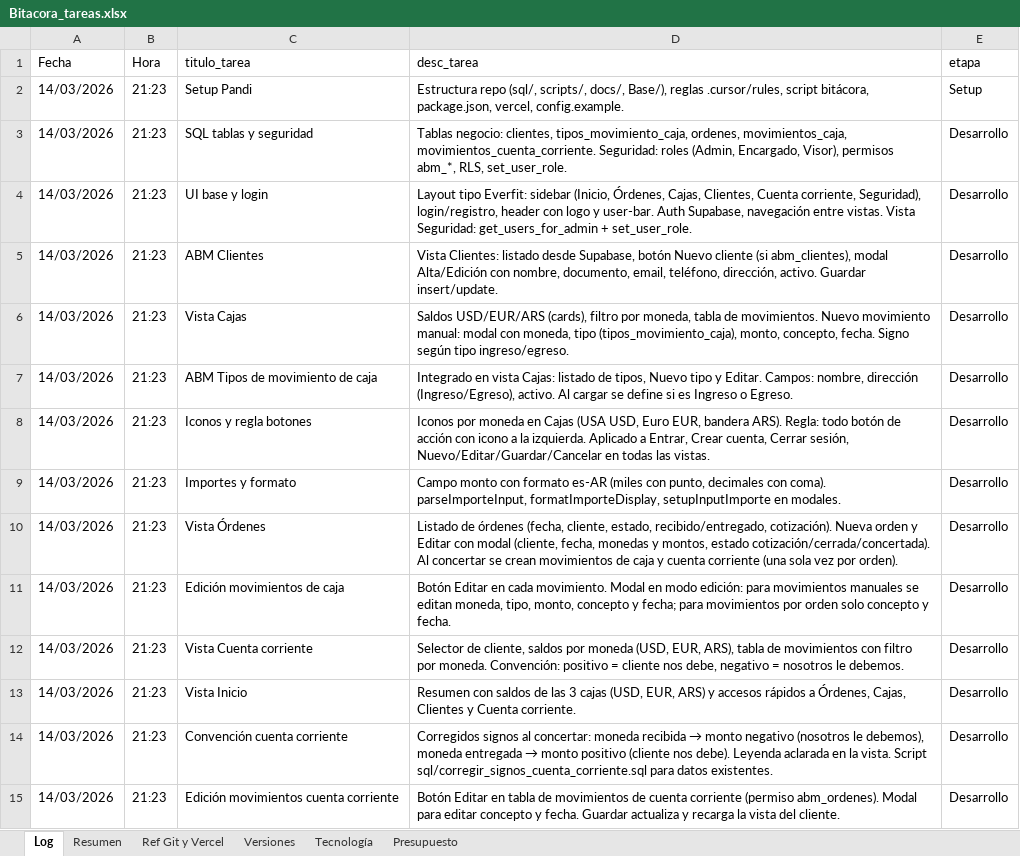
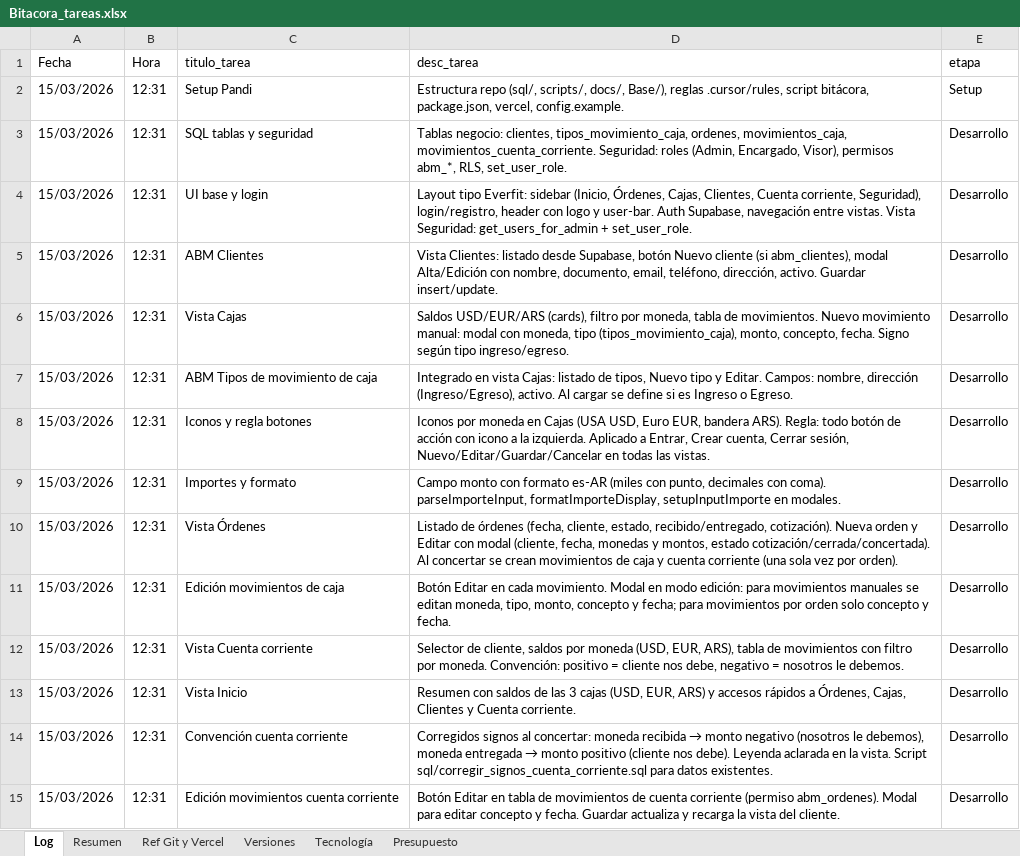
Before and after one commit to lucasbustosmartin-coder/pandy, an Excel workbook: Bitacora_tareas.xlsx, sheet Log, drawn as a sheet; only a part is shown; values as stored, in another font and other column widths than the file's, no borders; the diff covers the shown part only; the diff names each change by its address in the sheet, - before the commit and + after, or states it on an @@ line.

```diff
--- a/Bitacora_tareas.xlsx (sheet Log)
+++ b/Bitacora_tareas.xlsx (sheet Log)
-A2:A15 (Fecha): 14/03/2026
+A2:A15 (Fecha): 15/03/2026
-B2:B15 (Hora): 21:23
+B2:B15 (Hora): 12:31
```
Also changed, not shown: 5 added rows and 294 edited cells elsewhere in this sheet, sheet Versiones, 5 other files.
